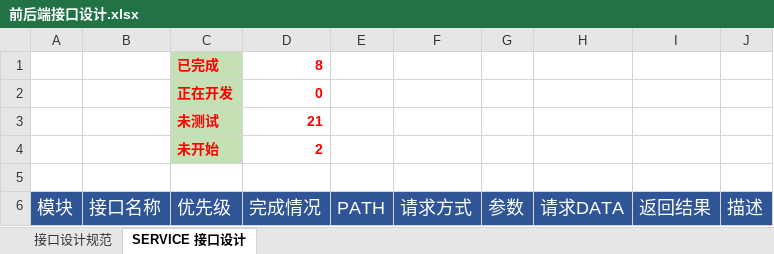
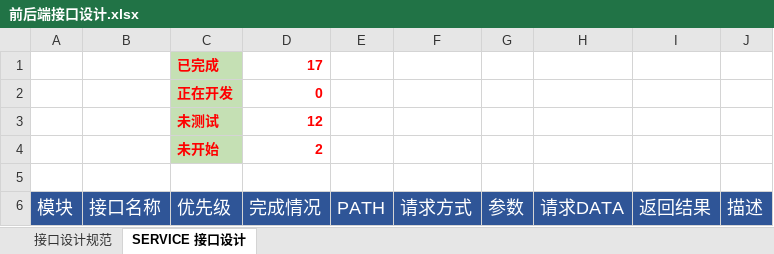
Before and after one commit to JohnPeng739/main, an Excel workbook: mx/apps/tools/family-fee/design/前后端接口设计.xlsx, sheet SERVICE 接口设计, drawn as a sheet; only a part is shown; values as stored, in another font and other column widths than the file's, no borders; the diff covers the shown part only; the diff names each change by its address in the sheet, - before the commit and + after, or states it on an @@ line.

```diff
--- a/mx/apps/tools/family-fee/design/前后端接口设计.xlsx (sheet SERVICE 接口设计)
+++ b/mx/apps/tools/family-fee/design/前后端接口设计.xlsx (sheet SERVICE 接口设计)
-D1 (完成情况): 8
+D1 (完成情况): 17
-D3 (完成情况): 21
+D3 (完成情况): 12
```
Also changed, not shown: 4 hidden or unhidden rows and 9 edited cells elsewhere in this sheet, 1 other file.
